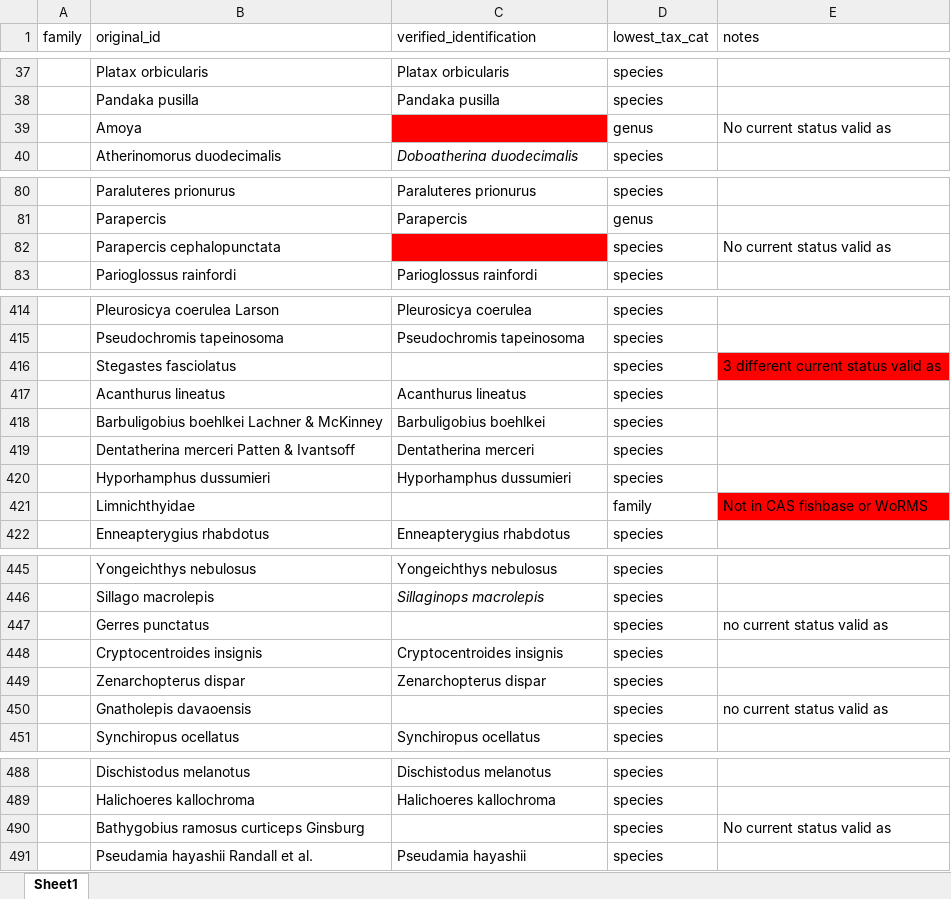
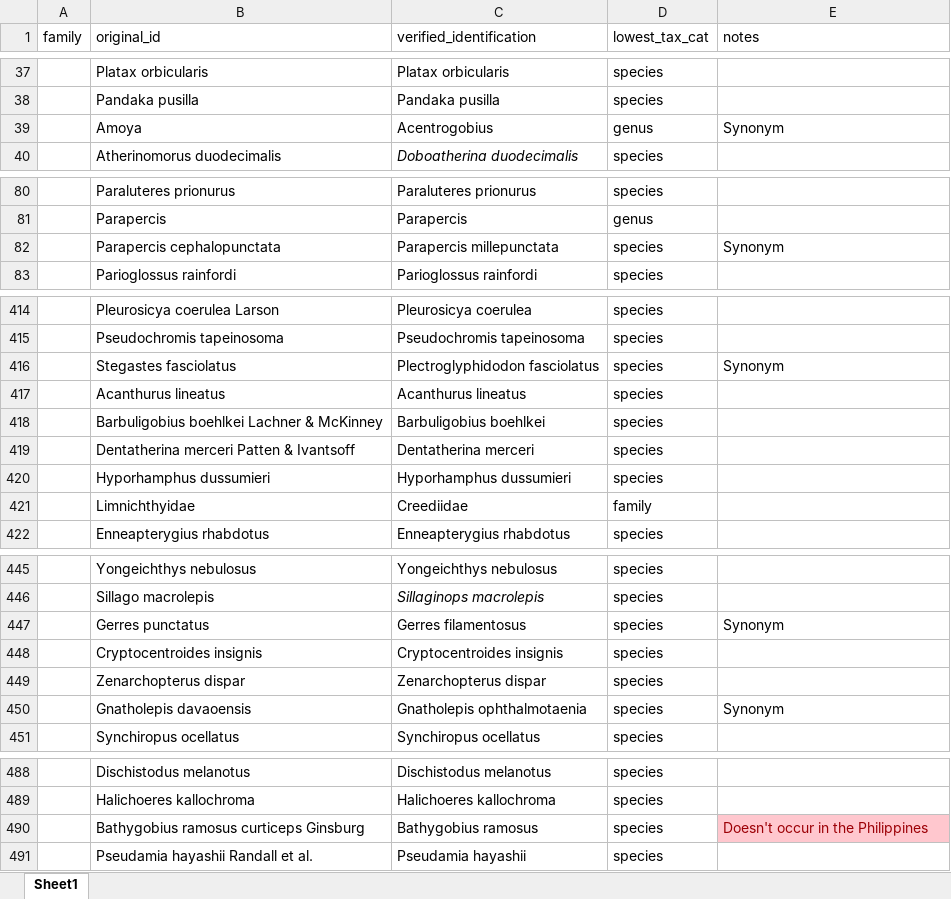
Before and after one commit to philippinespire/fish_biodiversity, an Excel workbook: data/All_confirmed_names.xlsx, sheet Sheet1, drawn as a sheet; only a part is shown, gaps mark what is left out; values as stored, in another font and other column widths than the file's, no borders; the diff covers the shown part only; the diff names each change by its address in the sheet, - before the commit and + after, or states it on an @@ line.

Commit message:
update All confirmed names

```diff
--- a/data/All_confirmed_names.xlsx (sheet Sheet1)
+++ b/data/All_confirmed_names.xlsx (sheet Sheet1)
-C39 (verified_identification): (empty)
+C39 (verified_identification): Acentrogobius
-C39 fill: #FF0000
+C39 fill: none
-E39 (notes): No current status valid as
+E39 (notes): Synonym
-C82 (verified_identification): (empty)
+C82 (verified_identification): Parapercis millepunctata
-C82 fill: #FF0000
+C82 fill: none
-E82 (notes): No current status valid as
+E82 (notes): Synonym
-C416 (verified_identification): (empty)
+C416 (verified_identification): Plectroglyphidodon fasciolatus
-E416 (notes): 3 different current status valid as
+E416 (notes): Synonym
-E416 fill: #FF0000
+E416 fill: none
-C421 (verified_identification): (empty)
+C421 (verified_identification): Creediidae
-E421 (notes): Not in CAS fishbase or WoRMS
+E421 (notes): (empty)
-E421 fill: #FF0000
+E421 fill: none
-C447 (verified_identification): (empty)
+C447 (verified_identification): Gerres filamentosus
-E447 (notes): no current status valid as
+E447 (notes): Synonym
-C450 (verified_identification): (empty)
+C450 (verified_identification): Gnatholepis ophthalmotaenia
-E450 (notes): no current status valid as
+E450 (notes): Synonym
-C490 (verified_identification): (empty)
+C490 (verified_identification): Bathygobius ramosus
-E490 (notes): No current status valid as
+E490 (notes): Doesn't occur in the Philippines
@@ E490 fill: none → #FFC7CE, text colour: black → #9C0006 @@
```
Also changed, not shown: 11 edited cells and cell formats elsewhere in this sheet.
